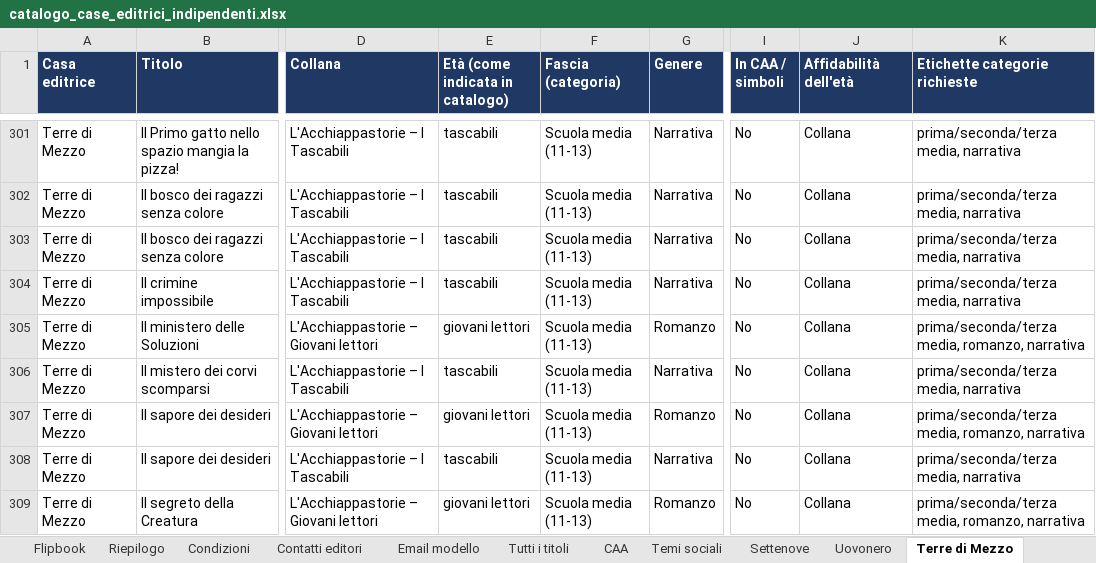
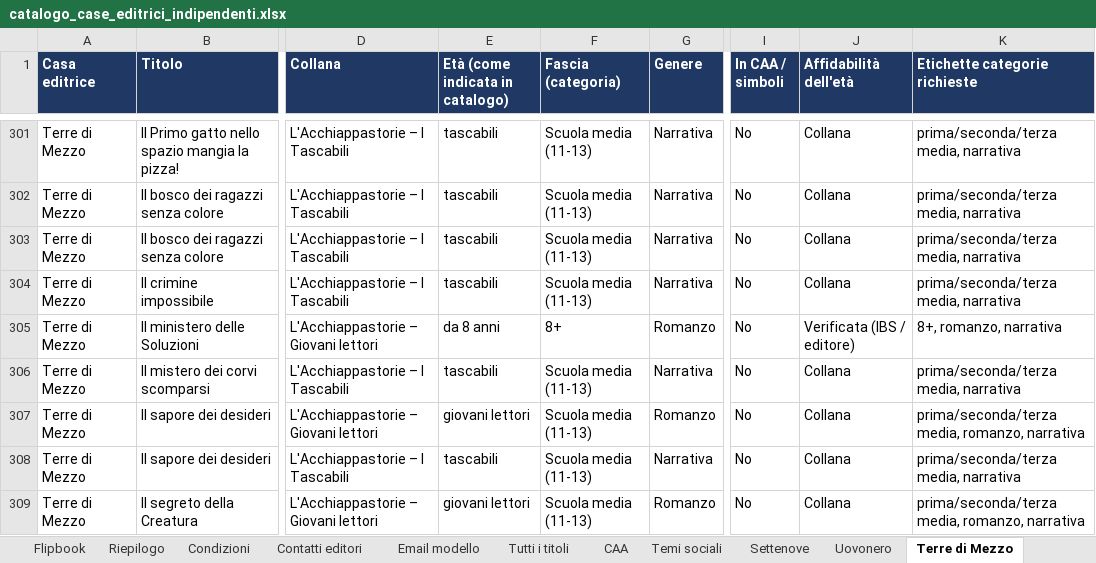
Before and after one commit to bottegart/bottegart-flipbook, an Excel workbook: bottegart_progetto/output/catalogo_case_editrici_indipendenti.xlsx, sheet Terre di Mezzo, drawn as a sheet; only a part is shown, gaps mark what is left out; values as stored, in another font and other column widths than the file's, no borders; the diff covers the shown part only; the diff names each change by its address in the sheet, - before the commit and + after, or states it on an @@ line.

```diff
--- a/bottegart_progetto/output/catalogo_case_editrici_indipendenti.xlsx (sheet Terre di Mezzo)
+++ b/bottegart_progetto/output/catalogo_case_editrici_indipendenti.xlsx (sheet Terre di Mezzo)
-E305 (Età (come indicata in catalogo)): giovani lettori
+E305 (Età (come indicata in catalogo)): da 8 anni
-F305 (Fascia (categoria)): Scuola media (11-13)
+F305 (Fascia (categoria)): 8+
-J305 (Affidabilità dell'età): Collana
+J305 (Affidabilità dell'età): Verificata (IBS / editore)
-K305 (Etichette categorie richieste): prima/seconda/terza media, romanzo, narrativa
+K305 (Etichette categorie richieste): 8+, romanzo, narrativa
```
Also changed, not shown: 60 edited cells elsewhere in this sheet, sheet Flipbook, sheet Tutti i titoli, sheet Temi sociali, sheet CAA, sheet La Meridiana, sheet Camelozampa, 7 more sheets, bottegart_progetto/output/da_completare_per_editore.xlsx, 9 other files.
